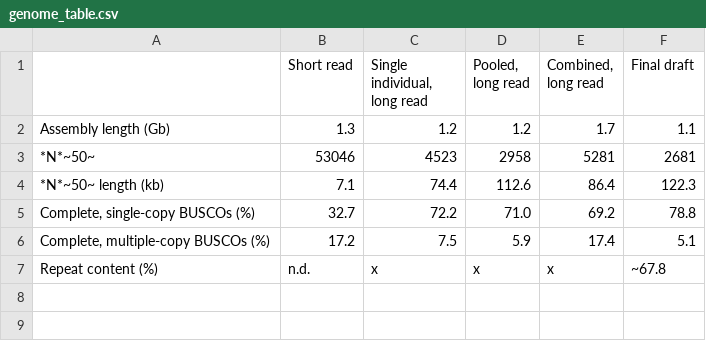
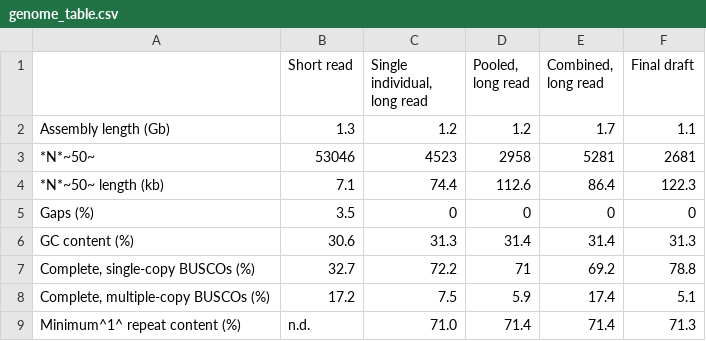
Before and after one commit to TomHarrop/asw-gbs-genome-paper, a CSV file: tables/genome_table.csv, drawn as a sheet; removed rows and columns are numbered as before the commit, all else as after; the diff names each change by its address in the sheet, - before the commit and + after, or states it on an @@ line.

```diff
--- a/tables/genome_table.csv
+++ b/tables/genome_table.csv
+row 5: Gaps (%) | 3.5 | 0 | 0 | 0 | 0
+row 6: GC content (%) | 30.6 | 31.3 | 31.4 | 31.4 | 31.3
-D7 (Pooled, long read): 71.0
+D7 (Pooled, long read): 71
-row 7: Repeat content (%) | n.d. | x | x | x | ~67.8
+row 9: Minimum^1^ repeat content (%) | n.d. | 71.0 | 71.4 | 71.4 | 71.3
```
Also changed, not shown: 10 other files.
